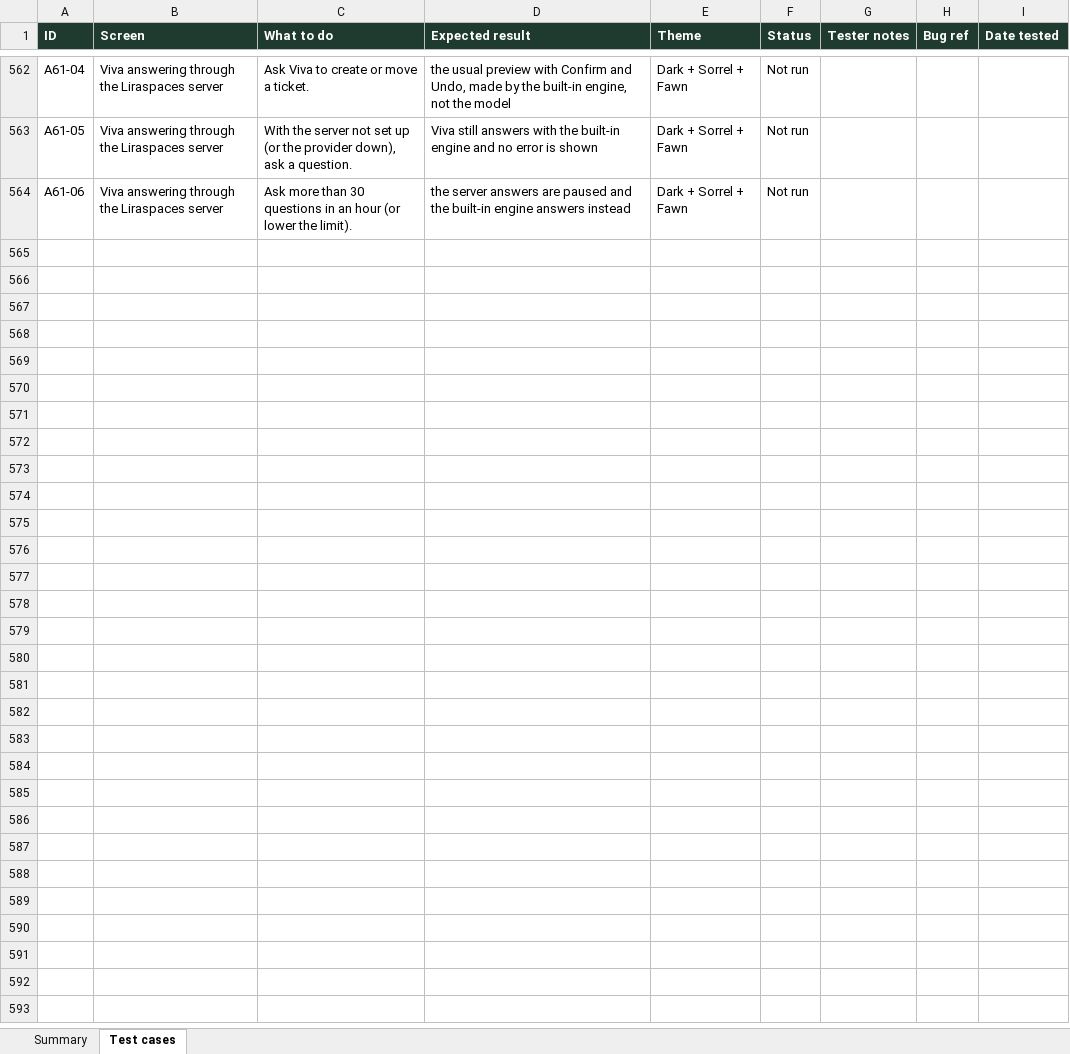
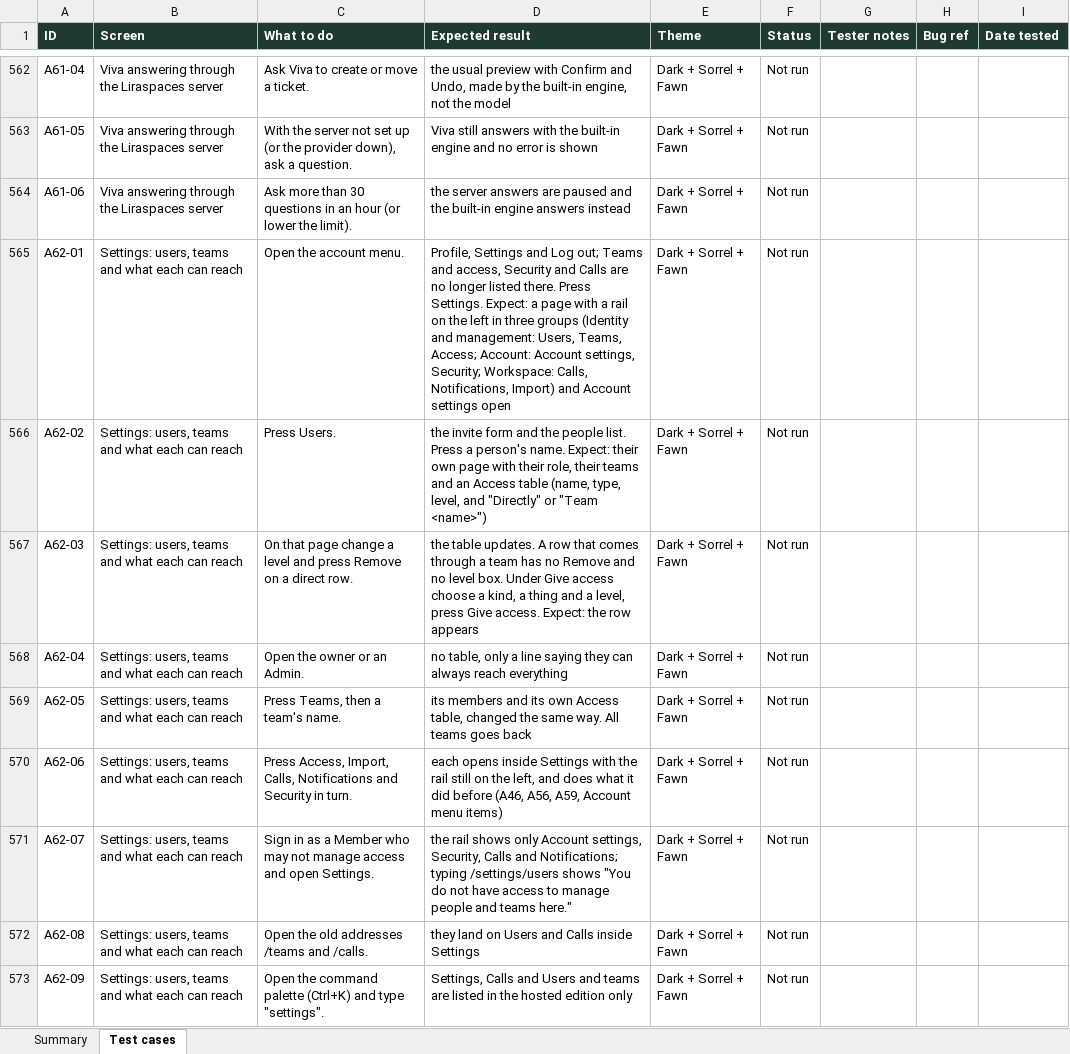
Before and after one commit to VarunTej06/Lira, an Excel workbook: docs/04-quality/Lira-manual-test-cases.xlsx, sheet Test cases, drawn as a sheet; only a part is shown, gaps mark what is left out; values as stored, in another font and other column widths than the file's, no borders; conditional formats not drawn; the diff names each change by its address in the sheet, - before the commit and + after, or states it on an @@ line.

```diff
--- a/docs/04-quality/Lira-manual-test-cases.xlsx (sheet Test cases)
+++ b/docs/04-quality/Lira-manual-test-cases.xlsx (sheet Test cases)
+row 565: A62-01 | Settings: users, teams and what each can reach | Open the account menu. | Profile, Settings and Log out; Teams and access, Security and Calls are no longer listed there. Press Settings. Expect: a page with a rail on the left in three groups (Identity and management: Users, Teams, Access; Account: Account settings, Security; Workspace: Calls, Notifications, Import) and Account settings open | Dark + Sorrel + Fawn | Not run
+row 566: A62-02 | Settings: users, teams and what each can reach | Press Users. | the invite form and the people list. Press a person's name. Expect: their own page with their role, their teams and an Access table (name, type, level, and "Directly" or "Team <name>") | Dark + Sorrel + Fawn | Not run
+row 567: A62-03 | Settings: users, teams and what each can reach | On that page change a level and press Remove on a direct row. | the table updates. A row that comes through a team has no Remove and no level box. Under Give access choose a kind, a thing and a level, press Give access. Expect: the row appears | Dark + Sorrel + Fawn | Not run
+row 568: A62-04 | Settings: users, teams and what each can reach | Open the owner or an Admin. | no table, only a line saying they can always reach everything | Dark + Sorrel + Fawn | Not run
+row 569: A62-05 | Settings: users, teams and what each can reach | Press Teams, then a team's name. | its members and its own Access table, changed the same way. All teams goes back | Dark + Sorrel + Fawn | Not run
+row 570: A62-06 | Settings: users, teams and what each can reach | Press Access, Import, Calls, Notifications and Security in turn. | each opens inside Settings with the rail still on the left, and does what it did before (A46, A56, A59, Account menu items) | Dark + Sorrel + Fawn | Not run
+row 571: A62-07 | Settings: users, teams and what each can reach | Sign in as a Member who may not manage access and open Settings. | the rail shows only Account settings, Security, Calls and Notifications; typing /settings/users shows "You do not have access to manage people and teams here." | Dark + Sorrel + Fawn | Not run
+row 572: A62-08 | Settings: users, teams and what each can reach | Open the old addresses /teams and /calls. | they land on Users and Calls inside Settings | Dark + Sorrel + Fawn | Not run
+row 573: A62-09 | Settings: users, teams and what each can reach | Open the command palette (Ctrl+K) and type "settings". | Settings, Calls and Users and teams are listed in the hosted edition only | Dark + Sorrel + Fawn | Not run
```
Also changed, not shown: sheet Summary, 4 other files.
